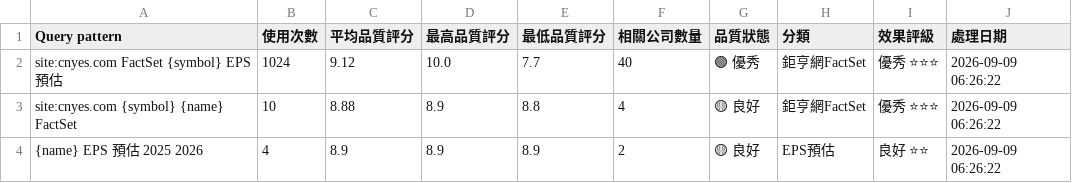
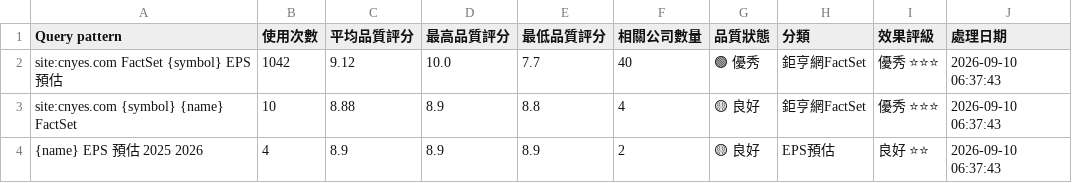
Before and after one commit to wenchiehlee/GoogleSearch.Factset, a CSV file: data/reports/factset_query_pattern_summary_latest.csv, drawn as a sheet.

```diff
--- a/data/reports/factset_query_pattern_summary_latest.csv
+++ b/data/reports/factset_query_pattern_summary_latest.csv
@@ -1,4 +1,4 @@
 Query pattern,使用次數,平均品質評分,最高品質評分,最低品質評分,相關公司數量,品質狀態,分類,效果評級,處理日期
-site:cnyes.com FactSet {symbol} EPS 預估,1024,9.12,10.0,7.7,40,🟢 優秀,鉅亨網FactSet,優秀 ⭐⭐⭐,2026-09-09 06:26:22
-site:cnyes.com {symbol} {name} FactSet,10,8.88,8.9,8.8,4,🟡 良好,鉅亨網FactSet,優秀 ⭐⭐⭐,2026-09-09 06:26:22
-{name} EPS 預估 2025 2026,4,8.9,8.9,8.9,2,🟡 良好,EPS預估,良好 ⭐⭐,2026-09-09 06:26:22
+site:cnyes.com FactSet {symbol} EPS 預估,1042,9.12,10.0,7.7,40,🟢 優秀,鉅亨網FactSet,優秀 ⭐⭐⭐,2026-09-10 06:37:43
+site:cnyes.com {symbol} {name} FactSet,10,8.88,8.9,8.8,4,🟡 良好,鉅亨網FactSet,優秀 ⭐⭐⭐,2026-09-10 06:37:43
+{name} EPS 預估 2025 2026,4,8.9,8.9,8.9,2,🟡 良好,EPS預估,良好 ⭐⭐,2026-09-10 06:37:43
```
Also changed, not shown: data/reports/factset_portfolio_summary_latest.csv, data/reports/raw_factset_detailed_report.csv, 3 other files.
